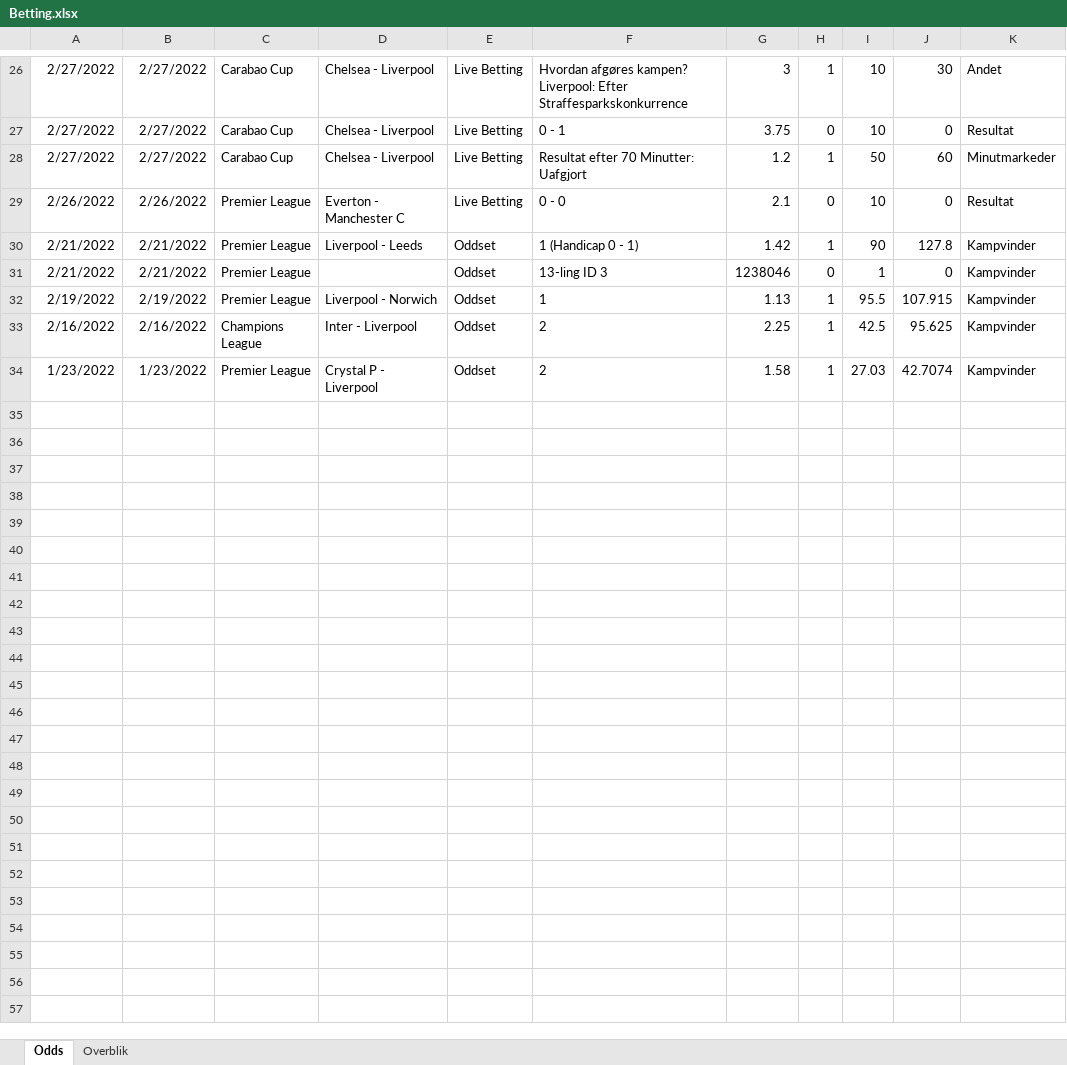
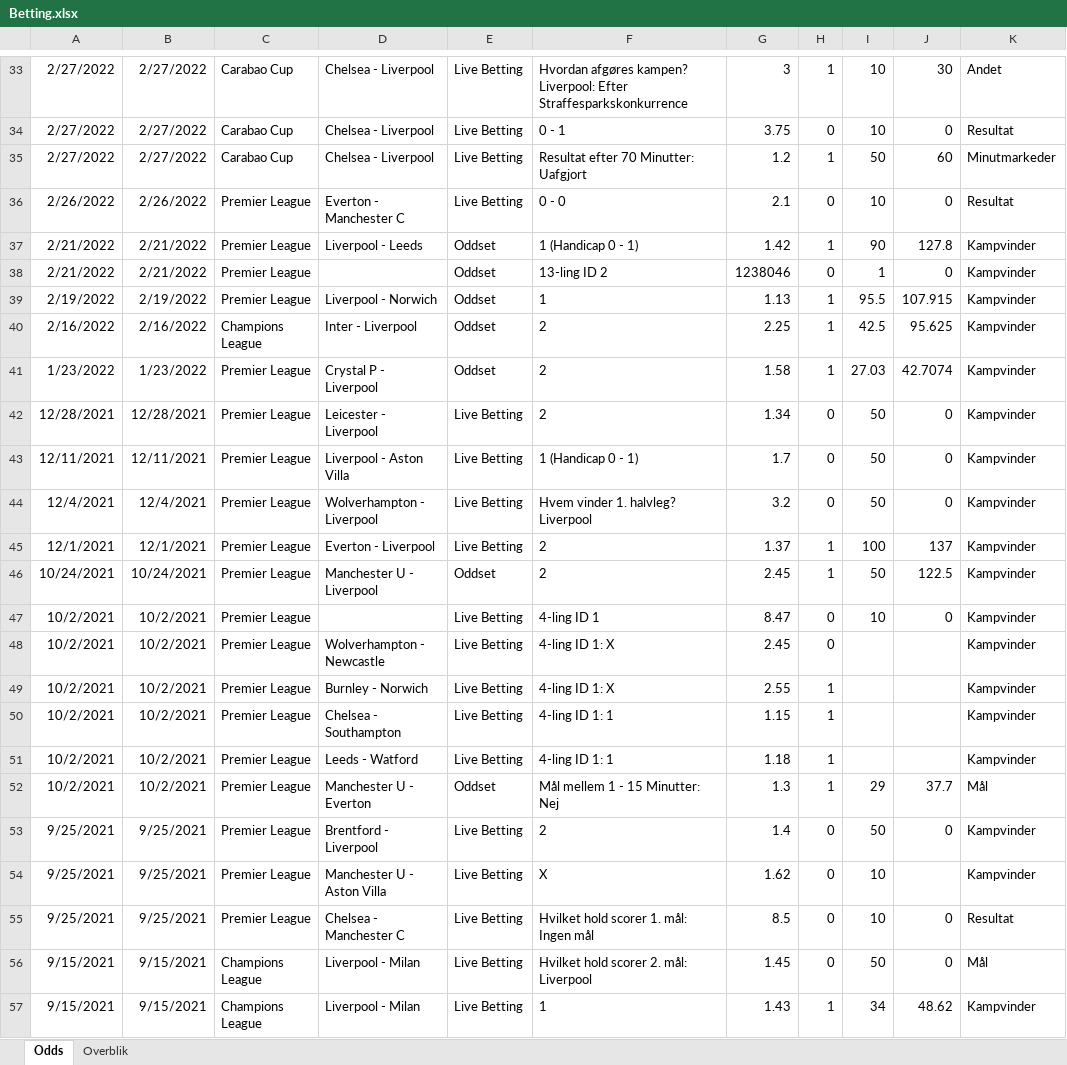
Before and after one commit to kristian-bak/betting, an Excel workbook: inst/data/archive/Betting.xlsx, sheet Odds, drawn as a sheet; only a part is shown, gaps mark what is left out; values as stored, in another font and other column widths than the file's, no borders; addresses are those after the commit; the diff covers the shown part only; the diff names each change by its address in the sheet, - before the commit and + after, or states it on an @@ line.

```diff
--- a/inst/data/archive/Betting.xlsx (sheet Odds)
+++ b/inst/data/archive/Betting.xlsx (sheet Odds)
-F38: 13-ling ID 3
+F38: 13-ling ID 2
+row 42: 12/28/2021 | 12/28/2021 | Premier League | Leicester - Liverpool | Live Betting | 2 | 1.34 | 0 | 50 | 0 | Kampvinder
+row 43: 12/11/2021 | 12/11/2021 | Premier League | Liverpool - Aston Villa | Live Betting | 1 (Handicap 0 - 1) | 1.7 | 0 | 50 | 0 | Kampvinder
+row 44: 12/4/2021 | 12/4/2021 | Premier League | Wolverhampton - Liverpool | Live Betting | Hvem vinder 1. halvleg? Liverpool | 3.2 | 0 | 50 | 0 | Kampvinder
+row 45: 12/1/2021 | 12/1/2021 | Premier League | Everton - Liverpool | Live Betting | 2 | 1.37 | 1 | 100 | 137 | Kampvinder
+row 46: 10/24/2021 | 10/24/2021 | Premier League | Manchester U - Liverpool | Oddset | 2 | 2.45 | 1 | 50 | 122.5 | Kampvinder
+row 47: 10/2/2021 | 10/2/2021 | Premier League |  | Live Betting | 4-ling ID 1 | 8.47 | 0 | 10 | 0 | Kampvinder
+row 48: 10/2/2021 | 10/2/2021 | Premier League | Wolverhampton - Newcastle | Live Betting | 4-ling ID 1: X | 2.45 | 0 |  |  | Kampvinder
+row 49: 10/2/2021 | 10/2/2021 | Premier League | Burnley - Norwich | Live Betting | 4-ling ID 1: X | 2.55 | 1 |  |  | Kampvinder
+row 50: 10/2/2021 | 10/2/2021 | Premier League | Chelsea - Southampton | Live Betting | 4-ling ID 1: 1 | 1.15 | 1 |  |  | Kampvinder
+row 51: 10/2/2021 | 10/2/2021 | Premier League | Leeds - Watford | Live Betting | 4-ling ID 1: 1 | 1.18 | 1 |  |  | Kampvinder
+row 52: 10/2/2021 | 10/2/2021 | Premier League | Manchester U - Everton | Oddset | Mål mellem 1 - 15 Minutter: Nej | 1.3 | 1 | 29 | 37.7 | Mål
+row 53: 9/25/2021 | 9/25/2021 | Premier League | Brentford - Liverpool | Live Betting | 2 | 1.4 | 0 | 50 | 0 | Kampvinder
+row 54: 9/25/2021 | 9/25/2021 | Premier League | Manchester U - Aston Villa | Live Betting | X | 1.62 | 0 | 10 |  | Kampvinder
+row 55: 9/25/2021 | 9/25/2021 | Premier League | Chelsea - Manchester C | Live Betting | Hvilket hold scorer 1. mål: Ingen mål | 8.5 | 0 | 10 | 0 | Resultat
+row 56: 9/15/2021 | 9/15/2021 | Champions League | Liverpool - Milan | Live Betting | Hvilket hold scorer 2. mål: Liverpool | 1.45 | 0 | 50 | 0 | Mål
+row 57: 9/15/2021 | 9/15/2021 | Champions League | Liverpool - Milan | Live Betting | 1 | 1.43 | 1 | 34 | 48.62 | Kampvinder
```
Also changed, not shown: 51 added rows, 1 removed row and 8 edited cells elsewhere in this sheet, sheet Overblik, formulas that keep their value, inst/data/Betting.xlsx, 9 other files.
